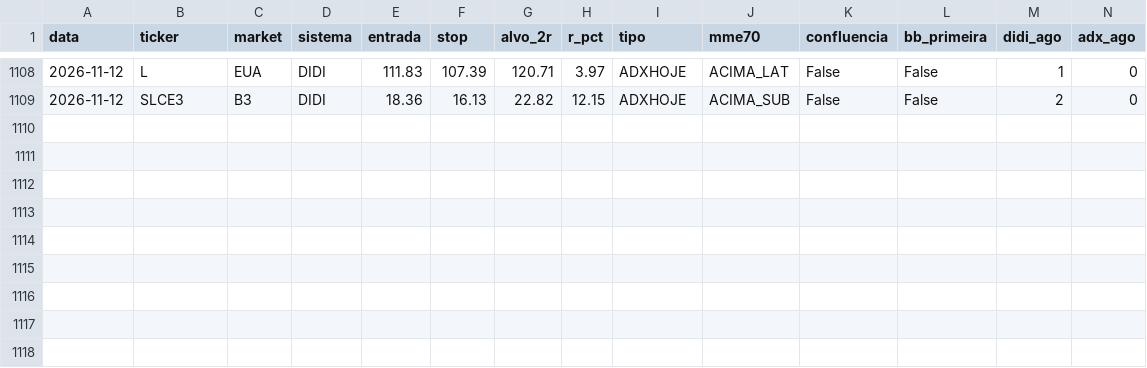
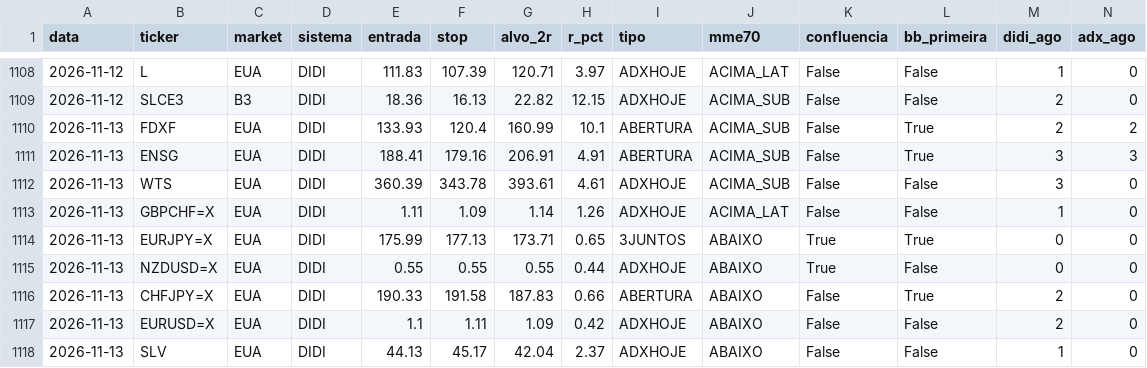
Before and after one commit to cassiocarvalho750-create/TradeDesk, a CSV file: historico_sinais_didi.csv, drawn as a sheet; only a part is shown, gaps mark what is left out; rows hold the shown columns only; the diff names each change by its address in the sheet, - before the commit and + after, or states it on an @@ line.

```diff
--- a/historico_sinais_didi.csv
+++ b/historico_sinais_didi.csv
+row 1110: 2026-11-13 | FDXF | EUA | DIDI | 133.93 | 120.4 | 160.99 | 10.1 | ABERTURA | ACIMA_SUB | False | True | 2 | 2
+row 1111: 2026-11-13 | ENSG | EUA | DIDI | 188.41 | 179.16 | 206.91 | 4.91 | ABERTURA | ACIMA_SUB | False | True | 3 | 3
+row 1112: 2026-11-13 | WTS | EUA | DIDI | 360.39 | 343.78 | 393.61 | 4.61 | ADXHOJE | ACIMA_SUB | False | False | 3 | 0
+row 1113: 2026-11-13 | GBPCHF=X | EUA | DIDI | 1.11 | 1.09 | 1.14 | 1.26 | ADXHOJE | ACIMA_LAT | False | False | 1 | 0
+row 1114: 2026-11-13 | EURJPY=X | EUA | DIDI | 175.99 | 177.13 | 173.71 | 0.65 | 3JUNTOS | ABAIXO | True | True | 0 | 0
+row 1115: 2026-11-13 | NZDUSD=X | EUA | DIDI | 0.55 | 0.55 | 0.55 | 0.44 | ADXHOJE | ABAIXO | True | False | 0 | 0
+row 1116: 2026-11-13 | CHFJPY=X | EUA | DIDI | 190.33 | 191.58 | 187.83 | 0.66 | ABERTURA | ABAIXO | False | True | 2 | 0
+row 1117: 2026-11-13 | EURUSD=X | EUA | DIDI | 1.1 | 1.11 | 1.09 | 0.42 | ADXHOJE | ABAIXO | False | False | 2 | 0
+row 1118: 2026-11-13 | SLV | EUA | DIDI | 44.13 | 45.17 | 42.04 | 2.37 | ADXHOJE | ABAIXO | False | False | 1 | 0
```
Also changed, not shown: historico_confluencia.csv, 16 other files.
